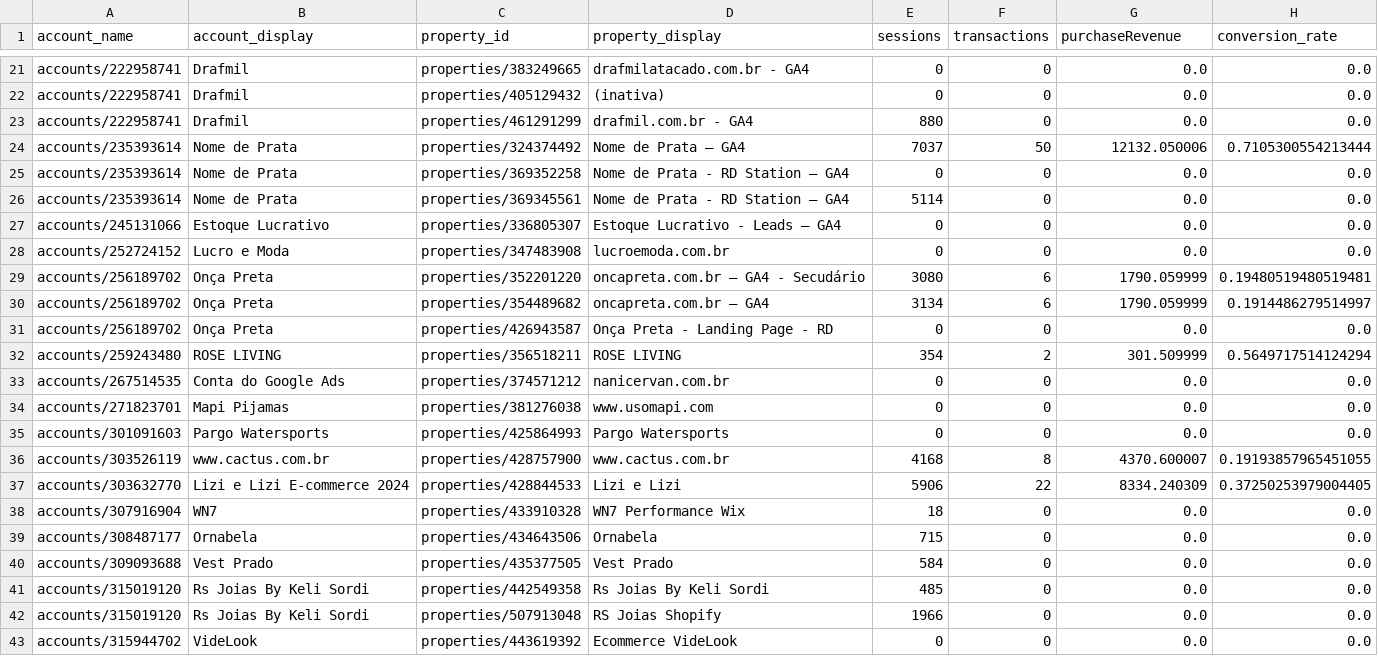
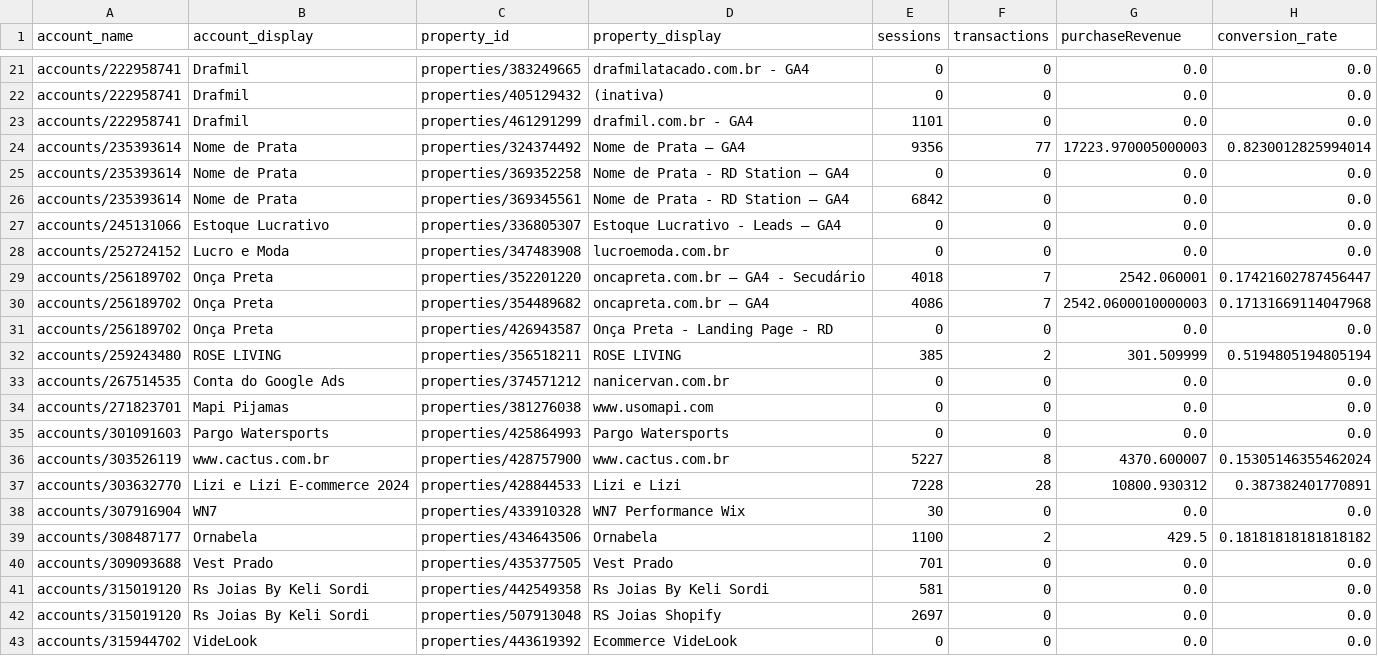
Before and after one commit to alebernardino/agengy, a CSV file: relatorio_analytics.csv, drawn as a sheet; only a part is shown, gaps mark what is left out; the diff covers the shown part only.

Commit message:
update 27-10-25

```diff
--- a/relatorio_analytics.csv
+++ b/relatorio_analytics.csv
@@ -22,12 +22,12 @@ accounts/222958741;Drafmil;properties/383249665;drafmilatacado.com.br - GA4;0;0;
 accounts/222958741;Drafmil;properties/405129432;(inativa);0;0;0.0;0.0
-accounts/222958741;Drafmil;properties/461291299;drafmil.com.br - GA4;880;0;0.0;0.0
-accounts/235393614;Nome de Prata;properties/324374492;Nome de Prata – GA4;7037;50;12132.050006;0.7105300554213444
+accounts/222958741;Drafmil;properties/461291299;drafmil.com.br - GA4;1101;0;0.0;0.0
+accounts/235393614;Nome de Prata;properties/324374492;Nome de Prata – GA4;9356;77;17223.970005000003;0.8230012825994014
 accounts/235393614;Nome de Prata;properties/369352258;Nome de Prata - RD Station – GA4;0;0;0.0;0.0
-accounts/235393614;Nome de Prata;properties/369345561;Nome de Prata - RD Station – GA4;5114;0;0.0;0.0
+accounts/235393614;Nome de Prata;properties/369345561;Nome de Prata - RD Station – GA4;6842;0;0.0;0.0
 accounts/245131066;Estoque Lucrativo;properties/336805307;Estoque Lucrativo - Leads – GA4;0;0;0.0;0.0
 accounts/252724152;Lucro e Moda;properties/347483908;lucroemoda.com.br;0;0;0.0;0.0
-accounts/256189702;Onça Preta;properties/352201220;oncapreta.com.br – GA4 - Secudário;3080;6;1790.059999;0.19480519480519481
-accounts/256189702;Onça Preta;properties/354489682;oncapreta.com.br – GA4;3134;6;1790.059999;0.1914486279514997
+accounts/256189702;Onça Preta;properties/352201220;oncapreta.com.br – GA4 - Secudário;4018;7;2542.060001;0.17421602787456447
+accounts/256189702;Onça Preta;properties/354489682;oncapreta.com.br – GA4;4086;7;2542.0600010000003;0.17131669114047968
 accounts/256189702;Onça Preta;properties/426943587;Onça Preta - Landing Page - RD;0;0;0.0;0.0
-accounts/259243480;ROSE LIVING;properties/356518211;ROSE LIVING;354;2;301.509999;0.5649717514124294
+accounts/259243480;ROSE LIVING;properties/356518211;ROSE LIVING;385;2;301.509999;0.5194805194805194
 accounts/267514535;Conta do Google Ads;properties/374571212;nanicervan.com.br;0;0;0.0;0.0
@@ -35,9 +35,9 @@ accounts/271823701;Mapi Pijamas ;properties/381276038;www.usomapi.com;0;0;0.0;0.
 accounts/301091603;Pargo Watersports;properties/425864993;Pargo Watersports;0;0;0.0;0.0
-accounts/303526119;www.cactus.com.br;properties/428757900;www.cactus.com.br;4168;8;4370.600007;0.19193857965451055
-accounts/303632770;Lizi e Lizi E-commerce 2024;properties/428844533;Lizi e Lizi;5906;22;8334.240309;0.37250253979004405
-accounts/307916904;WN7;properties/433910328;WN7 Performance Wix;18;0;0.0;0.0
-accounts/308487177;Ornabela;properties/434643506;Ornabela;715;0;0.0;0.0
-accounts/309093688;Vest Prado;properties/435377505;Vest Prado;584;0;0.0;0.0
-accounts/315019120;Rs Joias By Keli Sordi;properties/442549358;Rs Joias By Keli Sordi;485;0;0.0;0.0
-accounts/315019120;Rs Joias By Keli Sordi;properties/507913048;RS Joias Shopify;1966;0;0.0;0.0
+accounts/303526119;www.cactus.com.br;properties/428757900;www.cactus.com.br;5227;8;4370.600007;0.15305146355462024
+accounts/303632770;Lizi e Lizi E-commerce 2024;properties/428844533;Lizi e Lizi;7228;28;10800.930312;0.387382401770891
+accounts/307916904;WN7;properties/433910328;WN7 Performance Wix;30;0;0.0;0.0
+accounts/308487177;Ornabela;properties/434643506;Ornabela;1100;2;429.5;0.18181818181818182
+accounts/309093688;Vest Prado;properties/435377505;Vest Prado;701;0;0.0;0.0
+accounts/315019120;Rs Joias By Keli Sordi;properties/442549358;Rs Joias By Keli Sordi;581;0;0.0;0.0
+accounts/315019120;Rs Joias By Keli Sordi;properties/507913048;RS Joias Shopify;2697;0;0.0;0.0
 accounts/315944702;VideLook;properties/443619392;Ecommerce VideLook;0;0;0.0;0.0
```
Also changed, not shown: 74 edited cells elsewhere in this file.
